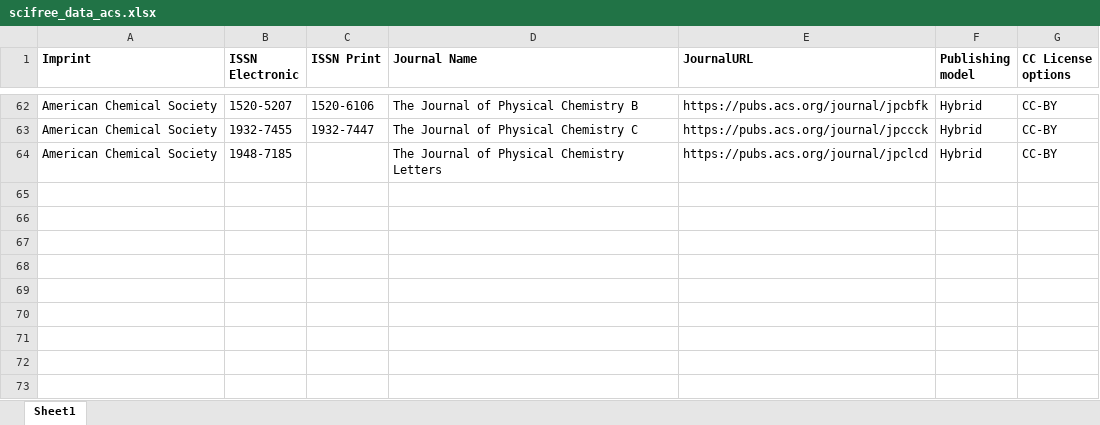
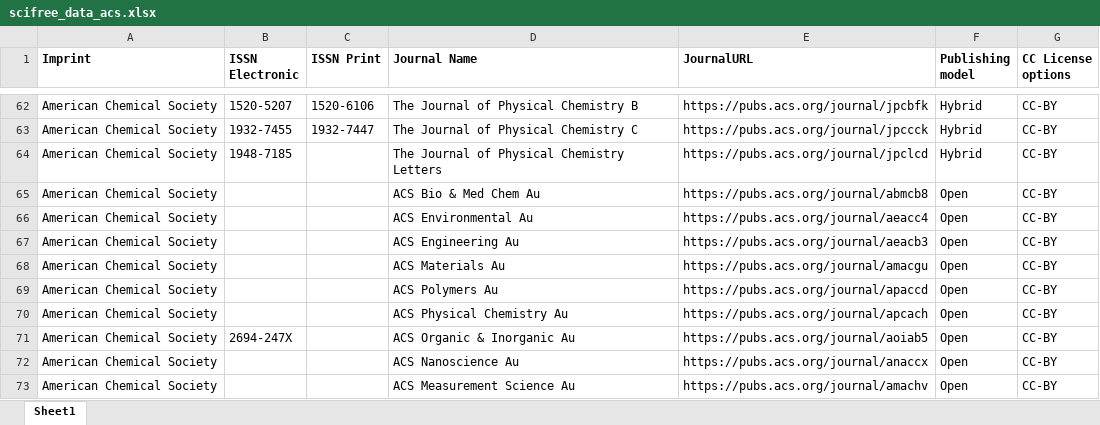
Before and after one commit to Kungbib/oa-tskr, an Excel workbook: Bibsam_tidskriftslistor/scifree_data_acs.xlsx, sheet Sheet1, drawn as a sheet; only a part is shown, gaps mark what is left out; values as stored, in another font and other column widths than the file's, no borders; the diff names each change by its address in the sheet, - before the commit and + after, or states it on an @@ line.

```diff
--- a/Bibsam_tidskriftslistor/scifree_data_acs.xlsx (sheet Sheet1)
+++ b/Bibsam_tidskriftslistor/scifree_data_acs.xlsx (sheet Sheet1)
+row 65: American Chemical Society |  |  | ACS Bio & Med Chem Au | https://pubs.acs.org/journal/abmcb8 | Open | CC-BY
+row 66: American Chemical Society |  |  | ACS Environmental Au | https://pubs.acs.org/journal/aeacc4 | Open | CC-BY
+row 67: American Chemical Society |  |  | ACS Engineering Au | https://pubs.acs.org/journal/aeacb3 | Open | CC-BY
+row 68: American Chemical Society |  |  | ACS Materials Au | https://pubs.acs.org/journal/amacgu | Open | CC-BY
+row 69: American Chemical Society |  |  | ACS Polymers Au | https://pubs.acs.org/journal/apaccd | Open | CC-BY
+row 70: American Chemical Society |  |  | ACS Physical Chemistry Au | https://pubs.acs.org/journal/apcach | Open | CC-BY
+row 71: American Chemical Society | 2694-247X |  | ACS Organic & Inorganic Au | https://pubs.acs.org/journal/aoiab5 | Open | CC-BY
+row 72: American Chemical Society |  |  | ACS Nanoscience Au | https://pubs.acs.org/journal/anaccx | Open | CC-BY
+row 73: American Chemical Society |  |  | ACS Measurement Science Au | https://pubs.acs.org/journal/amachv | Open | CC-BY
```
Also changed, not shown: 1 other file.
